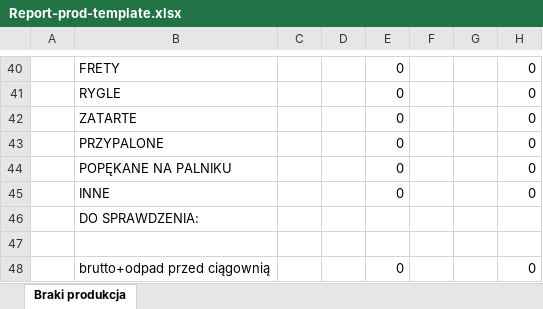
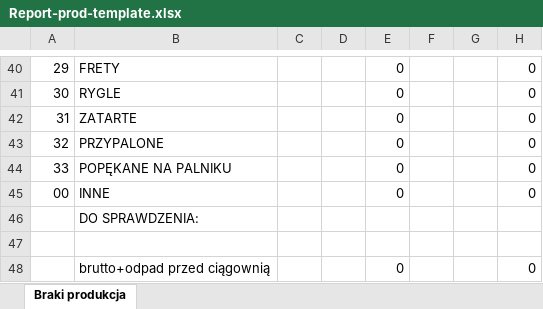
Before and after one commit to Luzyce/Luzyce, an Excel workbook: apps/src/Luzyce.Api/Resources/Report-prod-template.xlsx, sheet Braki produkcja, drawn as a sheet; only a part is shown, gaps mark what is left out; values as stored, in another font and other column widths than the file's, no cell formats; charts and pictures and conditional formats not drawn; the diff covers the shown part only; the diff names each change by its address in the sheet, - before the commit and + after, or states it on an @@ line.

```diff
--- a/apps/src/Luzyce.Api/Resources/Report-prod-template.xlsx (sheet Braki produkcja)
+++ b/apps/src/Luzyce.Api/Resources/Report-prod-template.xlsx (sheet Braki produkcja)
-A40: (empty)
+A40: 29
-A41: (empty)
+A41: 30
-A42: (empty)
+A42: 31
-A43: (empty)
+A43: 32
-A44: (empty)
+A44: 33
-A45: (empty)
+A45: 00
```
Also changed, not shown: 28 edited cells elsewhere in this sheet, cell formats, charts or pictures.
